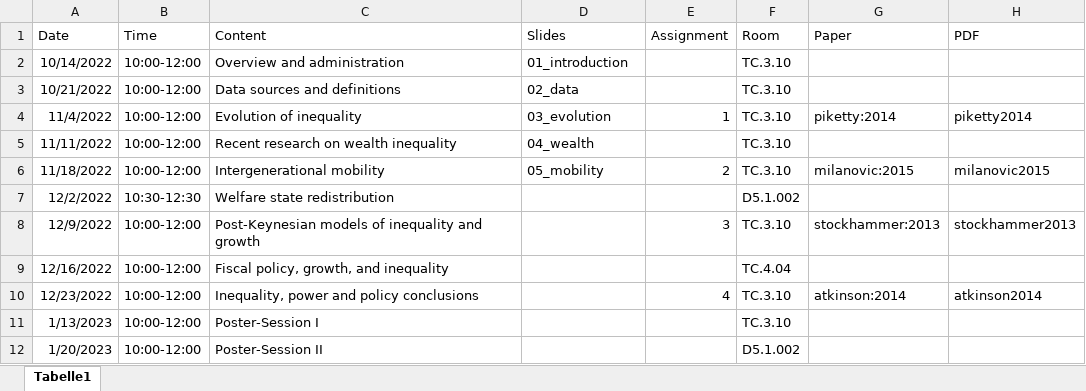
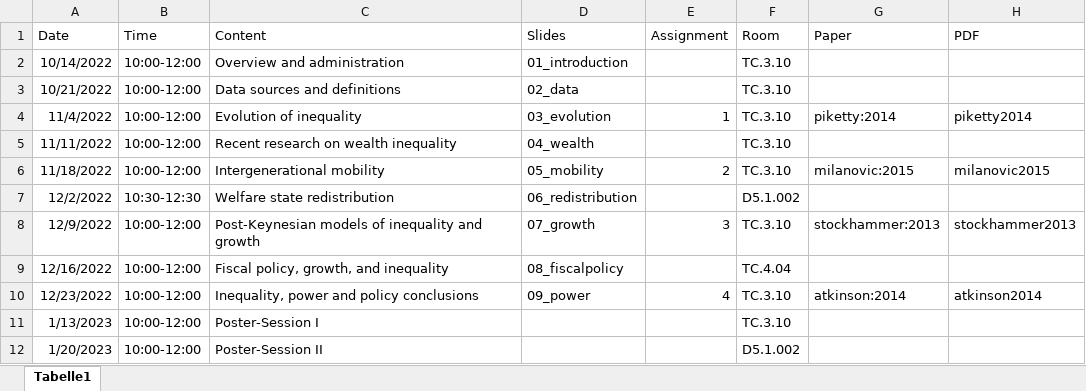
Before and after one commit to mschnetzer/econpol, an Excel workbook: data/schedule/schedule.xlsx, sheet Tabelle1, drawn as a sheet; values as stored, in another font and other column widths than the file's, no borders; the diff names each change by its address in the sheet, - before the commit and + after, or states it on an @@ line.

```diff
--- a/data/schedule/schedule.xlsx (sheet Tabelle1)
+++ b/data/schedule/schedule.xlsx (sheet Tabelle1)
-D7 (Slides): (empty)
+D7 (Slides): 06_redistribution
-D8 (Slides): (empty)
+D8 (Slides): 07_growth
-D9 (Slides): (empty)
+D9 (Slides): 08_fiscalpolicy
-D10 (Slides): (empty)
+D10 (Slides): 09_power
```
Also changed, not shown: 17 other files.
